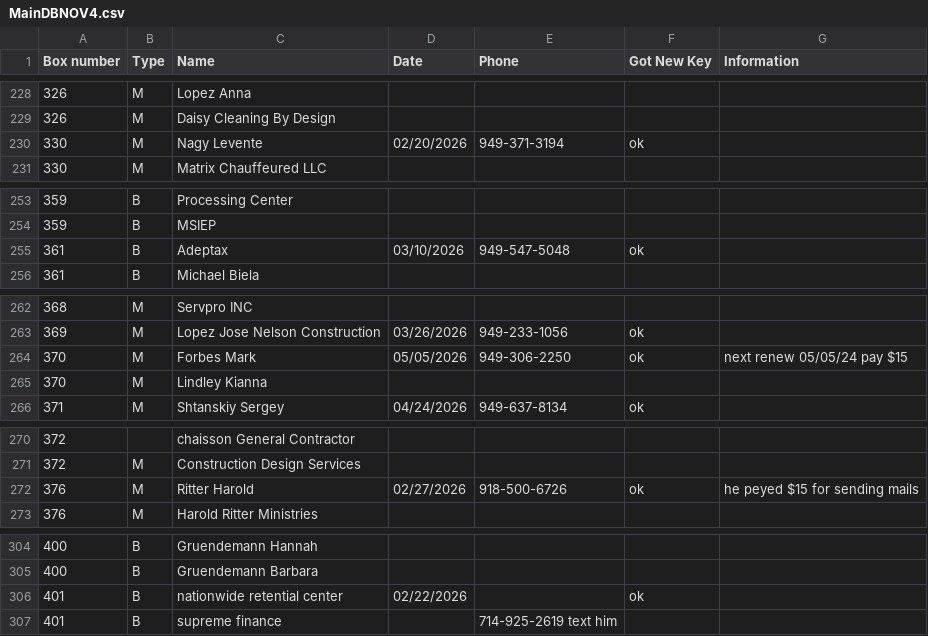
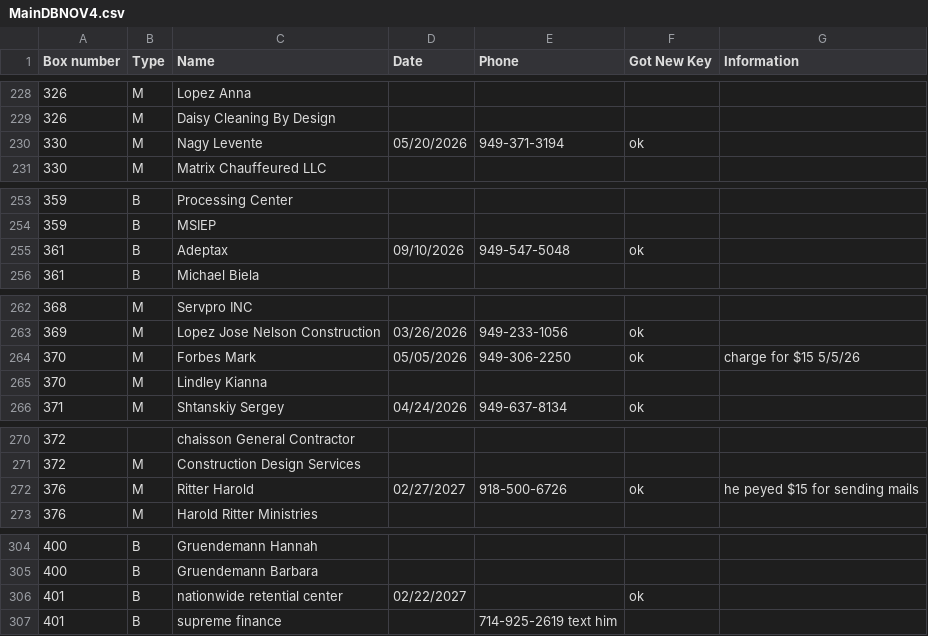
Before and after one commit to Mailzib/program, a CSV file: data/MainDBNOV4.csv, drawn as a sheet; only a part is shown, gaps mark what is left out; the diff covers the shown part only.

```diff
--- a/data/MainDBNOV4.csv
+++ b/data/MainDBNOV4.csv
@@ -229,3 +229,3 @@ Box number,Type,Name,Date,Phone,Got New Key,Information
 326,M,Daisy Cleaning By Design,,,,
-330,M,Nagy Levente,02/20/2026,949-371-3194,ok,
+330,M,Nagy Levente,05/20/2026,949-371-3194,ok,
 330,M,Matrix Chauffeured LLC,,,,
@@ -254,3 +254,3 @@ Box number,Type,Name,Date,Phone,Got New Key,Information
 359,B,MSIEP,,,,
-361,B,Adeptax,03/10/2026,949-547-5048,ok,
+361,B,Adeptax,09/10/2026,949-547-5048,ok,
 361,B,Michael Biela,,,,
@@ -263,3 +263,3 @@ Box number,Type,Name,Date,Phone,Got New Key,Information
 369,M,Lopez Jose Nelson Construction,03/26/2026,949-233-1056,ok,
-370,M,Forbes Mark,05/05/2026,949-306-2250,ok,next renew 05/05/24 pay $15
+370,M,Forbes Mark,05/05/2026,949-306-2250,ok,charge for $15 5/5/26
 370,M,Lindley Kianna,,,,
@@ -271,3 +271,3 @@ Box number,Type,Name,Date,Phone,Got New Key,Information
 372,M,Construction Design Services,,,,
-376,M,Ritter Harold,02/27/2026,918-500-6726,ok,he peyed $15 for sending mails
+376,M,Ritter Harold,02/27/2027,918-500-6726,ok,he peyed $15 for sending mails
 376,M,Harold Ritter Ministries,,,,
@@ -305,3 +305,3 @@ Box number,Type,Name,Date,Phone,Got New Key,Information
 400,B,Gruendemann Barbara,,,,
-401,B,nationwide retential center,02/22/2026,,ok,
+401,B,nationwide retential center,02/22/2027,,ok,
 401,B,supreme finance,,714-925-2619    text him,,
```
Also changed, not shown: 8 edited cells elsewhere in this file.
